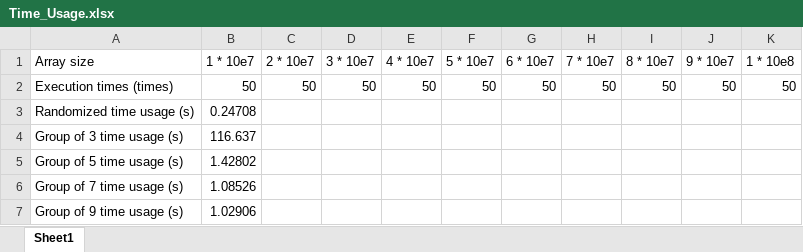
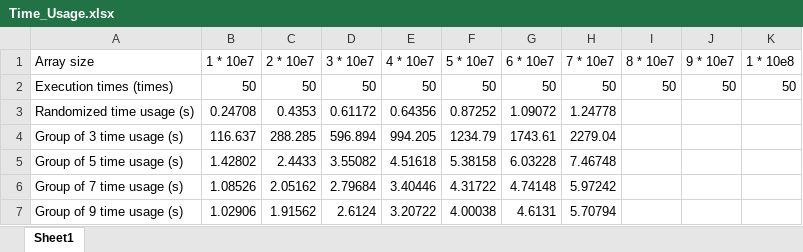
Before and after one commit to liuutin9/Introduction_to_Machine_Learning, an Excel workbook: Alg/Time_Usage.xlsx, sheet Sheet1, drawn as a sheet; values as stored, in another font and other column widths than the file's, no borders; the diff names each change by its address in the sheet, - before the commit and + after, or states it on an @@ line.

```diff
--- a/Alg/Time_Usage.xlsx (sheet Sheet1)
+++ b/Alg/Time_Usage.xlsx (sheet Sheet1)
-C3 (2 * 10e7): (empty)
+C3 (2 * 10e7): 0.4353
-D3 (3 * 10e7): (empty)
+D3 (3 * 10e7): 0.61172
-E3 (4 * 10e7): (empty)
+E3 (4 * 10e7): 0.64356
-F3 (5 * 10e7): (empty)
+F3 (5 * 10e7): 0.87252
-G3 (6 * 10e7): (empty)
+G3 (6 * 10e7): 1.09072
-H3 (7 * 10e7): (empty)
+H3 (7 * 10e7): 1.24778
-C4 (2 * 10e7): (empty)
+C4 (2 * 10e7): 288.285
-D4 (3 * 10e7): (empty)
+D4 (3 * 10e7): 596.894
-E4 (4 * 10e7): (empty)
+E4 (4 * 10e7): 994.205
-F4 (5 * 10e7): (empty)
+F4 (5 * 10e7): 1234.79
-G4 (6 * 10e7): (empty)
+G4 (6 * 10e7): 1743.61
-H4 (7 * 10e7): (empty)
+H4 (7 * 10e7): 2279.04
-C5 (2 * 10e7): (empty)
+C5 (2 * 10e7): 2.4433
-D5 (3 * 10e7): (empty)
+D5 (3 * 10e7): 3.55082
-E5 (4 * 10e7): (empty)
+E5 (4 * 10e7): 4.51618
-F5 (5 * 10e7): (empty)
+F5 (5 * 10e7): 5.38158
-G5 (6 * 10e7): (empty)
+G5 (6 * 10e7): 6.03228
-H5 (7 * 10e7): (empty)
+H5 (7 * 10e7): 7.46748
-C6 (2 * 10e7): (empty)
+C6 (2 * 10e7): 2.05162
-D6 (3 * 10e7): (empty)
+D6 (3 * 10e7): 2.79684
-E6 (4 * 10e7): (empty)
+E6 (4 * 10e7): 3.40446
-F6 (5 * 10e7): (empty)
+F6 (5 * 10e7): 4.31722
-G6 (6 * 10e7): (empty)
+G6 (6 * 10e7): 4.74148
-H6 (7 * 10e7): (empty)
+H6 (7 * 10e7): 5.97242
-C7 (2 * 10e7): (empty)
+C7 (2 * 10e7): 1.91562
-D7 (3 * 10e7): (empty)
+D7 (3 * 10e7): 2.6124
-E7 (4 * 10e7): (empty)
+E7 (4 * 10e7): 3.20722
-F7 (5 * 10e7): (empty)
+F7 (5 * 10e7): 4.00038
-G7 (6 * 10e7): (empty)
+G7 (6 * 10e7): 4.6131
-H7 (7 * 10e7): (empty)
+H7 (7 * 10e7): 5.70794
```
Also changed, not shown: 30 other files.
